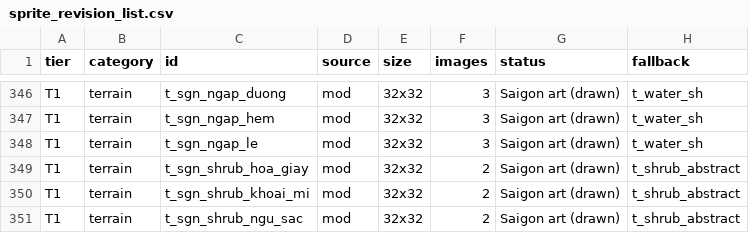
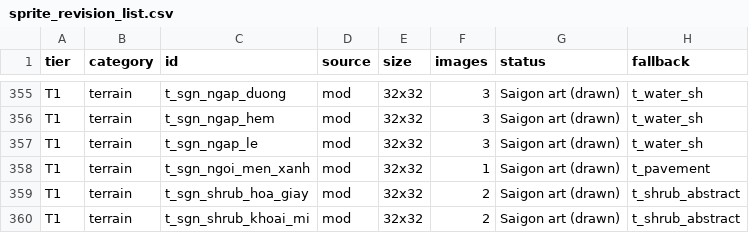
Before and after one commit to andy1912/Cataclysm-DDA, a CSV file: doc/saigon/art/sprite_revision_list.csv, drawn as a sheet; only a part is shown, gaps mark what is left out; the shorter side is filled out with more unchanged rows; the diff covers the shown part only; the diff names each change by its address in the sheet, - before the commit and + after, or states it on an @@ line.

```diff
--- a/doc/saigon/art/sprite_revision_list.csv
+++ b/doc/saigon/art/sprite_revision_list.csv
+row 358: T1 | terrain | t_sgn_ngoi_men_xanh | mod | 32x32 | 1 | Saigon art (drawn) | t_pavement
```
Also changed, not shown: 9 added rows elsewhere in this file, doc/saigon/art/manifest.csv, 19 other files.
